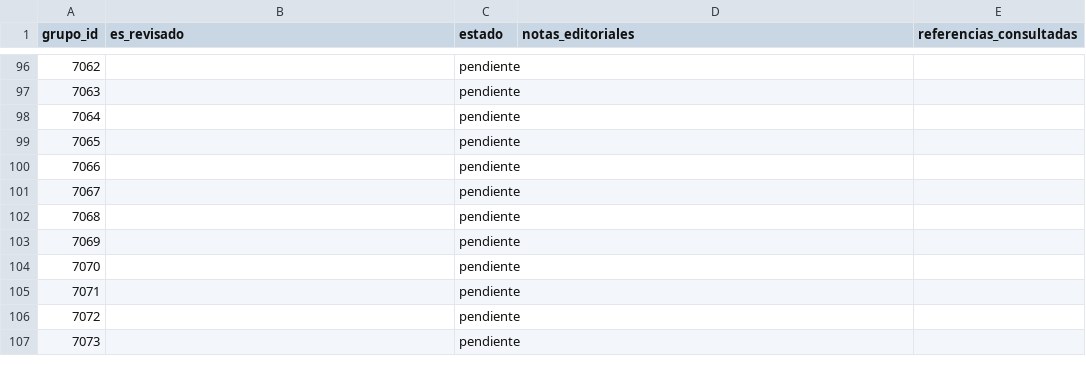
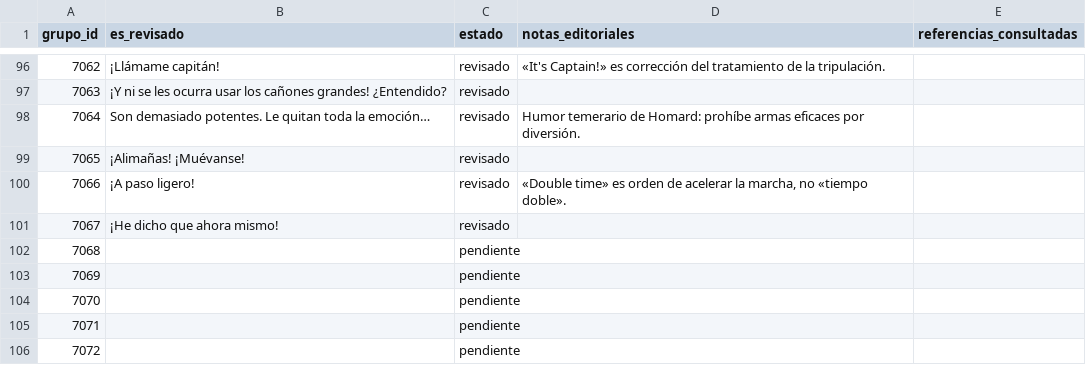
Before and after one commit to ARivas3008/la-pucelle-ragnarok-localizacion, a CSV file: corpus/07/revision.csv, drawn as a sheet; only a part is shown, gaps mark what is left out; the shorter side is filled out with more unchanged rows; the diff covers the shown part only.

```diff
--- a/corpus/07/revision.csv
+++ b/corpus/07/revision.csv
@@ -96,7 +96,7 @@
-7062,,pendiente,,
-7063,,pendiente,,
-7064,,pendiente,,
-7065,,pendiente,,
-7066,,pendiente,,
-7067,,pendiente,,
+7062,¡Llámame capitán!,revisado,«It's Captain!» es corrección del tratamiento de la tripulación.,
+7063,¡Y ni se les ocurra usar los cañones grandes! ¿Entendido?,revisado,,
+7064,Son demasiado potentes. Le quitan toda la emoción…,revisado,Humor temerario de Homard: prohíbe armas eficaces por diversión.,
+7065,¡Alimañas! ¡Muévanse!,revisado,,
+7066,¡A paso ligero!,revisado,"«Double time» es orden de acelerar la marcha, no «tiempo doble».",
+7067,¡He dicho que ahora mismo!,revisado,,
 7068,,pendiente,,
```
Also changed, not shown: 103 edited cells elsewhere in this file.
